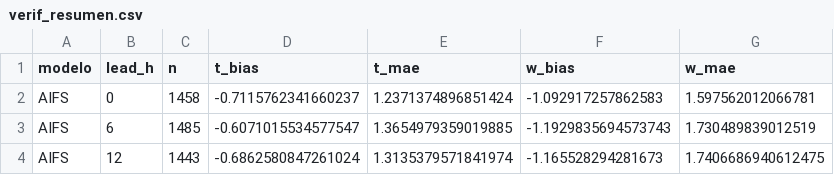
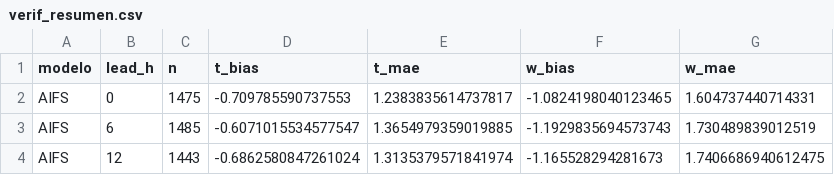
Before and after one commit to PanchoDigevo/earth2-chile-verificacion, a CSV file: verificacion/data/verif_resumen.csv, drawn as a sheet; only a part is shown.

```diff
--- a/verificacion/data/verif_resumen.csv
+++ b/verificacion/data/verif_resumen.csv
@@ -1,3 +1,3 @@
 modelo,lead_h,n,t_bias,t_mae,w_bias,w_mae
-AIFS,0,1458,-0.7115762341660237,1.2371374896851424,-1.092917257862583,1.597562012066781
+AIFS,0,1475,-0.709785590737553,1.2383835614737817,-1.0824198040123465,1.604737440714331
 AIFS,6,1485,-0.6071015534577547,1.3654979359019885,-1.1929835694573743,1.730489839012519
```
Also changed, not shown: 17 other files.
